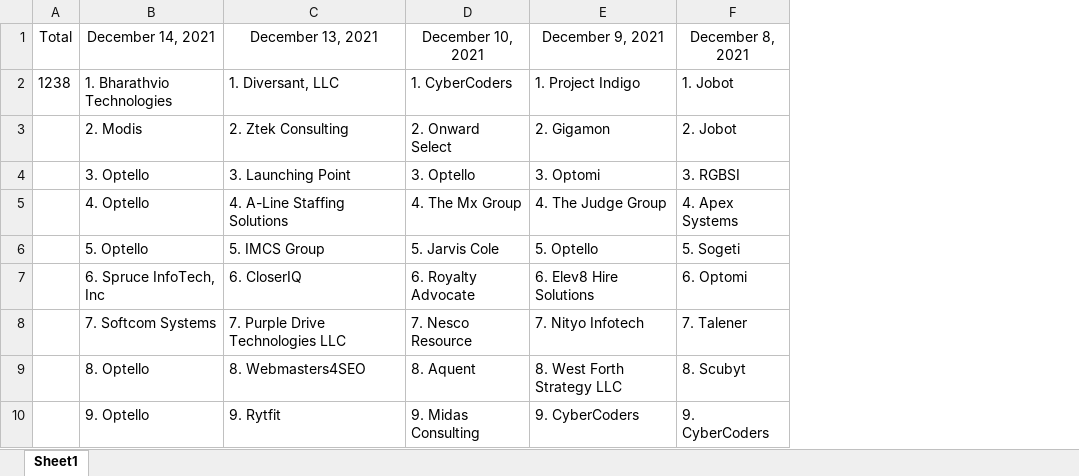
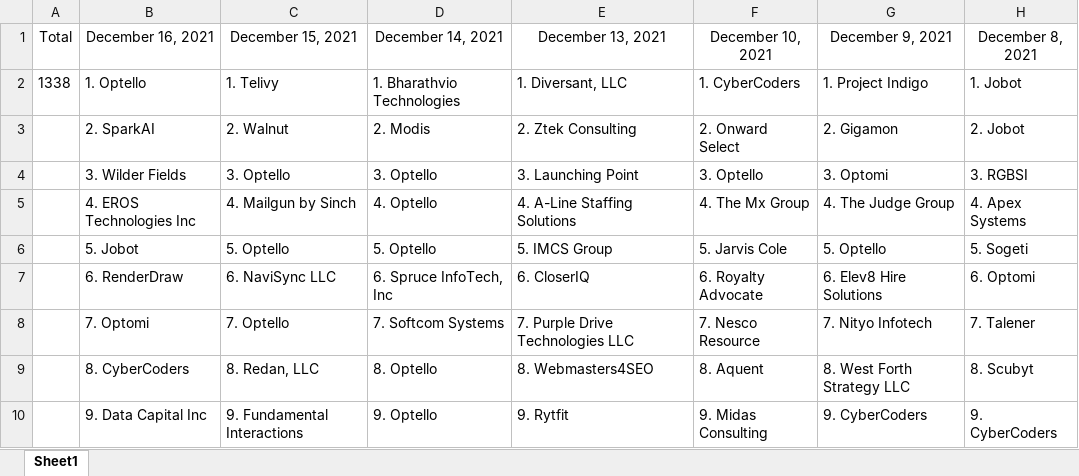
Before and after one commit to ConnorMooneyhan/applications, an Excel workbook: applications.xlsx, sheet Sheet1, drawn as a sheet; only a part is shown; values as stored, in another font and other column widths than the file's, no borders; the diff names each change by its address in the sheet, - before the commit and + after, or states it on an @@ line.

Commit message:
Add December 16, 2021

```diff
--- a/applications.xlsx (sheet Sheet1)
+++ b/applications.xlsx (sheet Sheet1)
+column B (December 16, 2021), rows 2-10: 1. Optello | 2. SparkAI | 3. Wilder Fields | 4. EROS Technologies Inc | 5. Jobot | 6. RenderDraw | 7. Optomi | 8. CyberCoders | 9. Data Capital Inc
+column C (December 15, 2021), rows 2-10: 1. Telivy | 2. Walnut | 3. Optello | 4. Mailgun by Sinch | 5. Optello | 6. NaviSync LLC | 7. Optello | 8. Redan, LLC | 9. Fundamental Interactions
-A2 (Total): 1238
+A2 (Total): 1338
```
